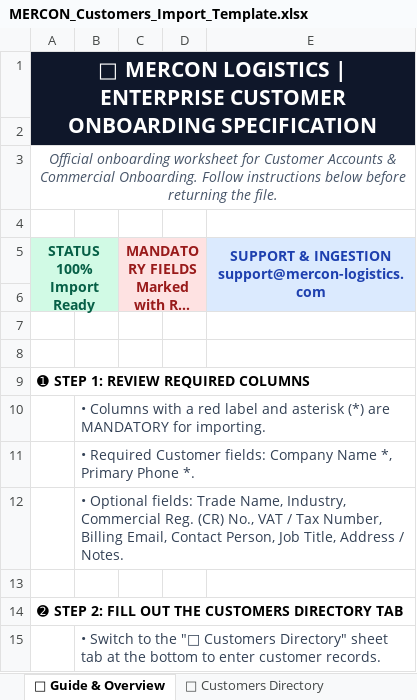
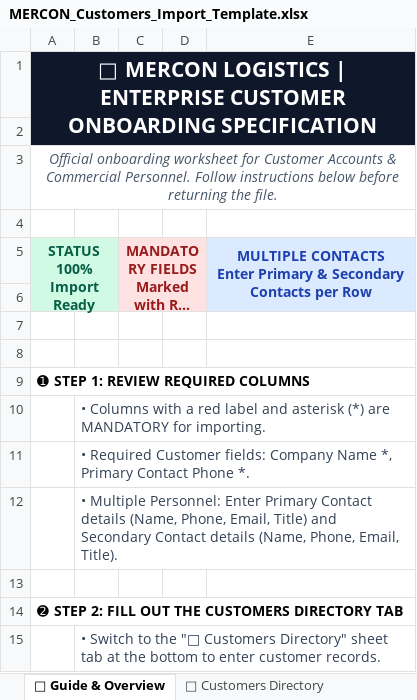
Before and after one commit to StarShape-in/MERCON, an Excel workbook: docs/templates/MERCON_Customers_Import_Template.xlsx, sheet 📌 Guide & Overview, drawn as a sheet; long unchanged cells end in …; values as stored, in another font and other column widths than the file's, no borders; ↵ is a line break in a cell; the diff names each change by its address in the sheet, - before the commit and + after, or states it on an @@ line.

Commit message:
feat(customers): allow entering multiple contact personnel per company in form and Excel template

```diff
--- a/docs/templates/MERCON_Customers_Import_Template.xlsx (sheet 📌 Guide & Overview)
+++ b/docs/templates/MERCON_Customers_Import_Template.xlsx (sheet 📌 Guide & Overview)
-A3 (STATUS 100% Import Ready): …& Commercial Onboarding. Follow instructions…
+A3 (STATUS 100% Import Ready): …& Commercial Personnel. Follow instructions…
-E5: SUPPORT & INGESTION ↵ support@mercon-logistics.com
+E5: MULTIPLE CONTACTS ↵ Enter Primary & Secondary Contacts per Row
-B11: …*, Primary Phone *.
+B11: …*, Primary Contact Phone *.
-B12: • Optional fields: Trade Name, Industry, Commercial Reg. (CR) No., VAT / Tax Number, Billing Email, Contact Person, Job Title, Address / Notes.
+B12: • Multiple Personnel: Enter Primary Contact details (Name, Phone, Email, Title) and Secondary Contact details (Name, Phone, Email, Title).
```
Also changed, not shown: sheet 🏢 Customers Directory, frontend/web-dashboard/public/templates/MERCON_Customers_Import_Template.xlsx, 7 other files.
